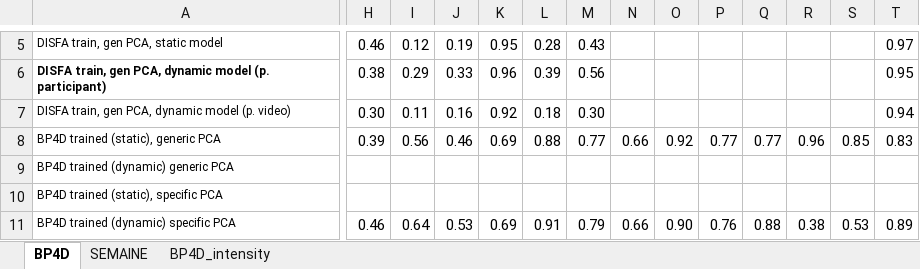
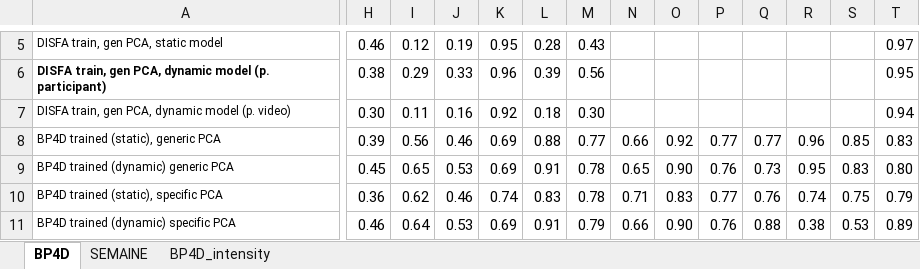
Before and after one commit to TadasBaltrusaitis/FERA-2015, an Excel workbook: results.xlsx, sheet BP4D, drawn as a sheet; only a part is shown, gaps mark what is left out; values as stored, in another font and other column widths than the file's, no borders; conditional formats not drawn; the diff covers the shown part only; the diff names each change by its address in the sheet, - before the commit and + after, or states it on an @@ line.

Commit message:
More results.

```diff
--- a/results.xlsx (sheet BP4D)
+++ b/results.xlsx (sheet BP4D)
-H9: (empty)
+H9: 0.45
-I9: (empty)
+I9: 0.65
-J9: (empty)
+J9: 0.53
-K9: (empty)
+K9: 0.69
-L9: (empty)
+L9: 0.91
-M9:M10: (empty)
+M9:M10: 0.78
-N9: (empty)
+N9: 0.65
-O9: (empty)
+O9: 0.90
-P9: (empty)
+P9: 0.76
-Q9: (empty)
+Q9: 0.73
-R9: (empty)
+R9: 0.95
-S9: (empty)
+S9: 0.83
-T9: (empty)
+T9: 0.80
-H10: (empty)
+H10: 0.36
-I10: (empty)
+I10: 0.62
-J10: (empty)
+J10: 0.46
-K10: (empty)
+K10: 0.74
-L10: (empty)
+L10: 0.83
-N10: (empty)
+N10: 0.71
-O10: (empty)
+O10: 0.83
-P10: (empty)
+P10: 0.77
-Q10: (empty)
+Q10: 0.76
-R10: (empty)
+R10: 0.74
-S10: (empty)
+S10: 0.75
-T10: (empty)
+T10: 0.79
```
Also changed, not shown: 22 edited cells elsewhere in this sheet, 29 other files.
